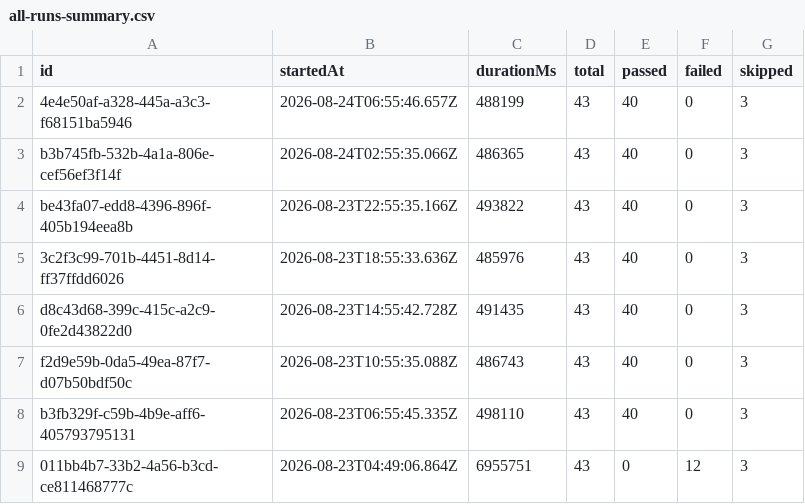
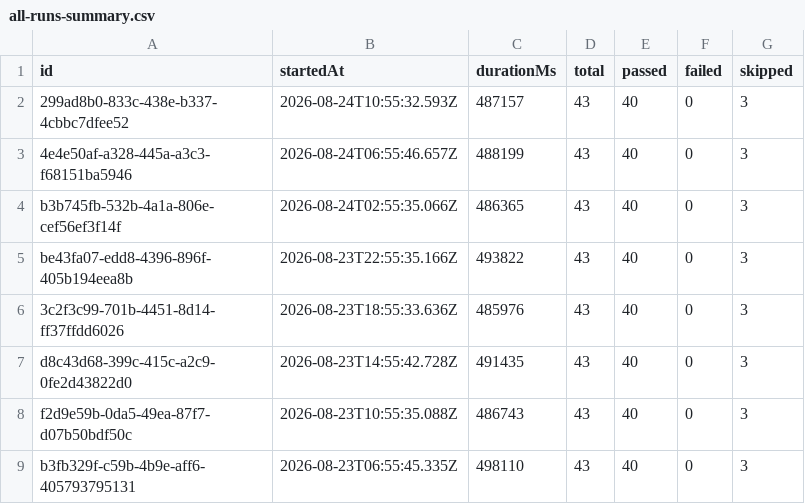
Before and after one commit to saira-uwc/Shunyalabs_widget, a CSV file: docs/exports/all-runs-summary.csv, drawn as a sheet; only a part is shown; the shorter side is filled out with more unchanged rows; the diff names each change by its address in the sheet, - before the commit and + after, or states it on an @@ line.

```diff
--- a/docs/exports/all-runs-summary.csv
+++ b/docs/exports/all-runs-summary.csv
+row 2: 299ad8b0-833c-438e-b337-4cbbc7dfee52 | 2026-08-24T10:55:32.593Z | 487157 | 43 | 40 | 0 | 3
```
Also changed, not shown: docs/exports/current-run.csv, 2 other files.
